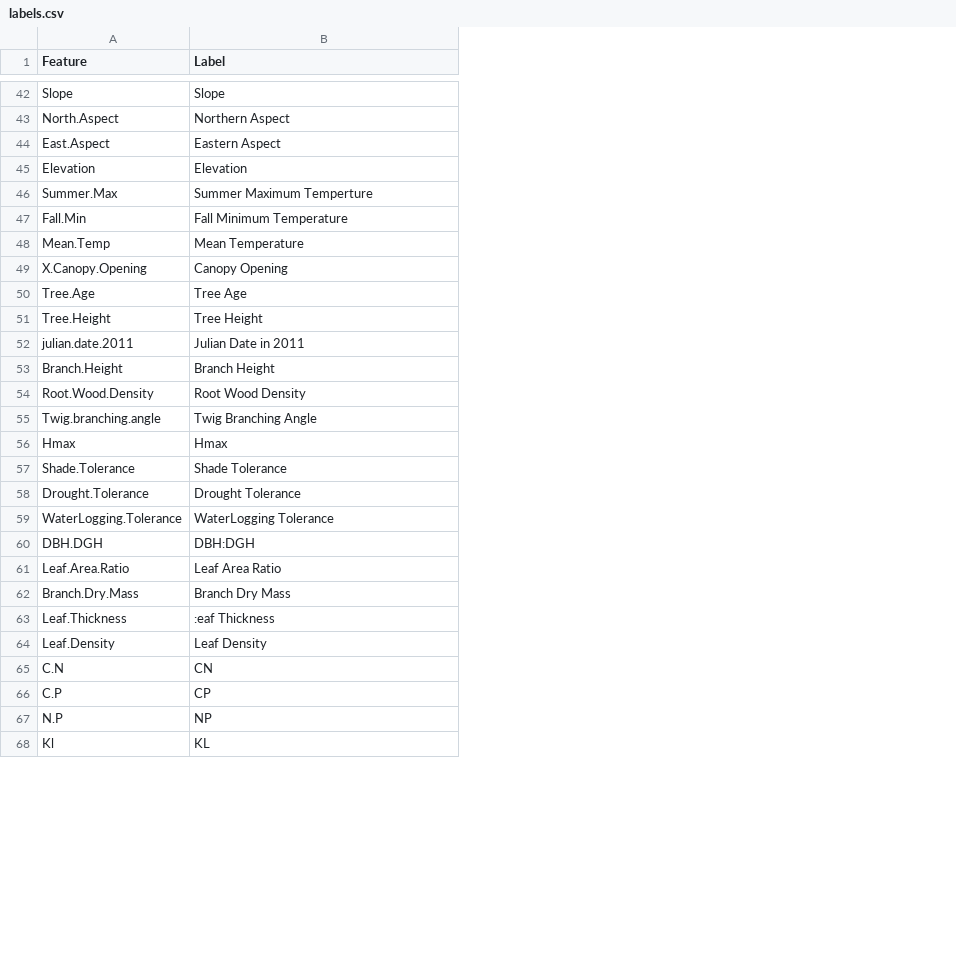
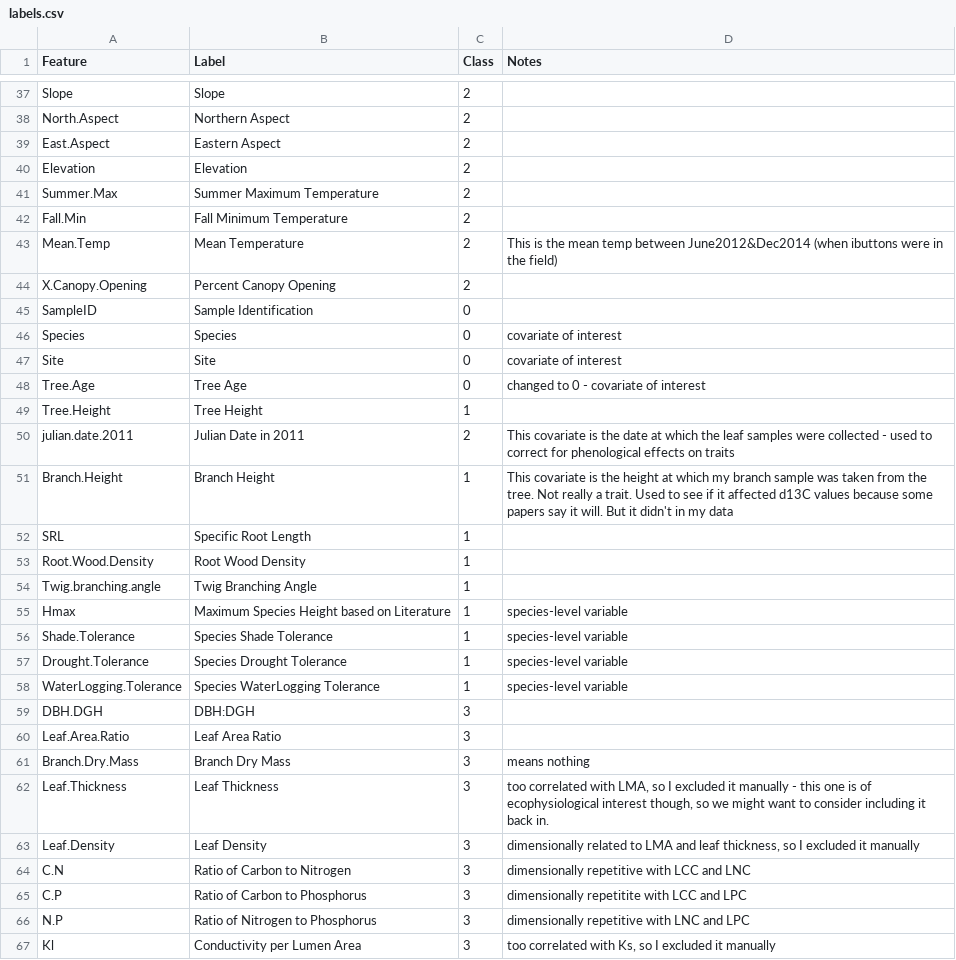
Before and after one commit to juliemessier/Trait-Performance-Relationships, a CSV file: data/labels.csv, drawn as a sheet; only a part is shown, gaps mark what is left out; addresses are those after the commit; the diff covers the shown part only; the diff names each change by its address in the sheet, - before the commit and + after, or states it on an @@ line.

```diff
--- a/data/labels.csv
+++ b/data/labels.csv
+column C (Class), rows 37-44: all 2; rows 48-51: 0 | 1 | 2 | 1; rows 53-67: 1 | 1 | 1 | 1 | 1 | 1 | 3 | 3 | 3 | 3 | 3 | 3 | 3 | 3 | 3
+column D (Notes), row 43: This is the mean temp between June2012&Dec2014 (when ibuttons were in the field); rows 48-51: changed to 0 - covariate of interest |  | This covariate is the date at which the leaf samples were collected - used to correct for phenological effects on traits | This covariate is the height at which my branch sample was taken from the tree. Not really a trait. Used to see if it affected d13C values because some papers say it will. But it didn't in my data; rows 55-67: species-level variable | species-level variable | species-level variable | species-level variable |  |  | means nothing | too correlated with LMA, so I excluded it manually - this one is of ecophysiological interest though, so we might want to consider including it back in. | dimensionally related to LMA and leaf thickness, so I excluded it manually | dimensionally repetitive with LCC and LNC | dimensionally repetitite with LCC and LPC | dimensionally repetitive with LNC and LPC | too correlated with Ks, so I excluded it manually
-B41 (Label): Summer Maximum Temperture
+B41 (Label): Summer Maximum Temperature
-B44 (Label): Canopy Opening
+B44 (Label): Percent Canopy Opening
+row 45: SampleID | Sample Identification | 0
@@ row 3 moved to row 46: Species @@
@@ row 2 moved to row 47: Site @@
+row 52: SRL | Specific Root Length | 1
-B55 (Label): Hmax
+B55 (Label): Maximum Species Height based on Literature
-B56 (Label): Shade Tolerance
+B56 (Label): Species Shade Tolerance
-B57 (Label): Drought Tolerance
+B57 (Label): Species Drought Tolerance
-B58 (Label): WaterLogging Tolerance
+B58 (Label): Species WaterLogging Tolerance
-B62 (Label): :eaf Thickness
+B62 (Label): Leaf Thickness
-B64 (Label): CN
+B64 (Label): Ratio of Carbon to Nitrogen
-B65 (Label): CP
+B65 (Label): Ratio of Carbon to Phosphorus
-B66 (Label): NP
+B66 (Label): Ratio of Nitrogen to Phosphorus
-B67 (Label): KL
+B67 (Label): Conductivity per Lumen Area
```
Also changed, not shown: 3 added rows, 32 removed rows and 27 edited cells elsewhere in this file, data/MSH all data_July2015.csv, 11 other files.
